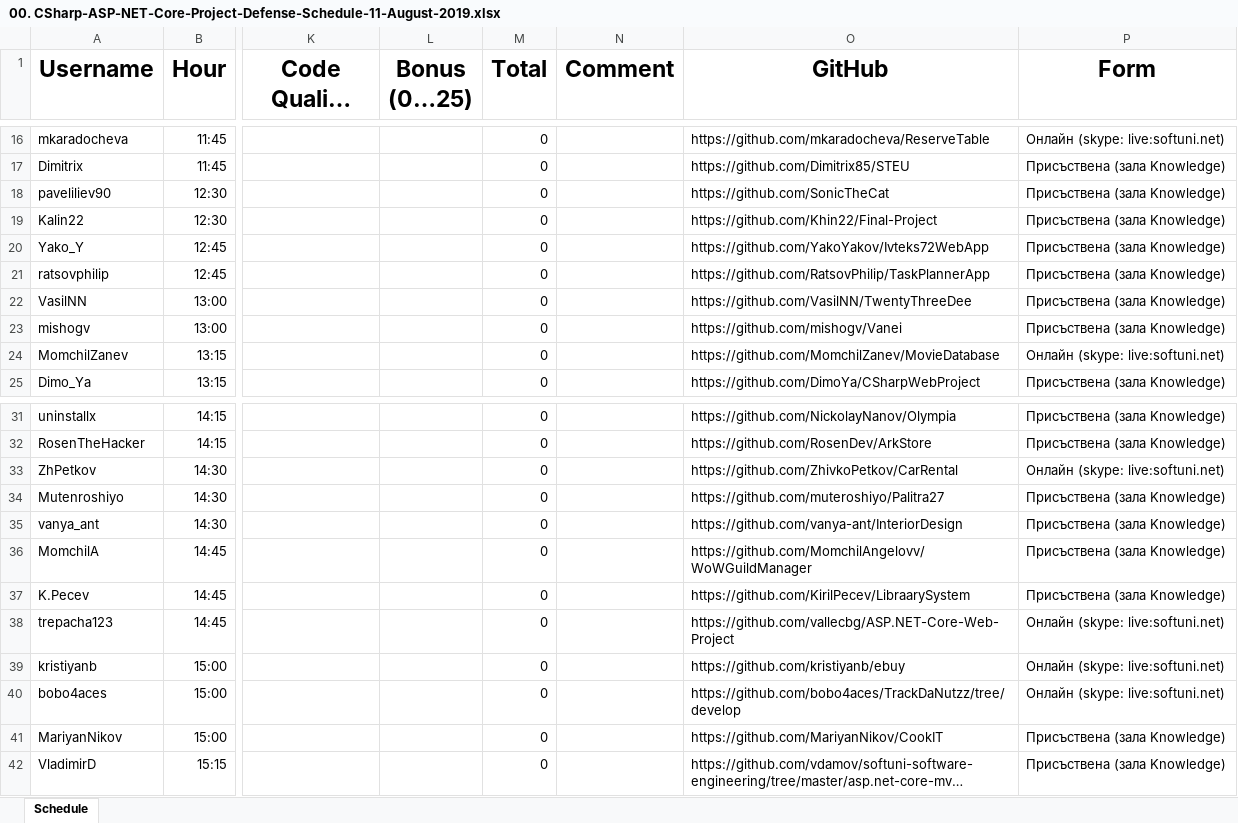
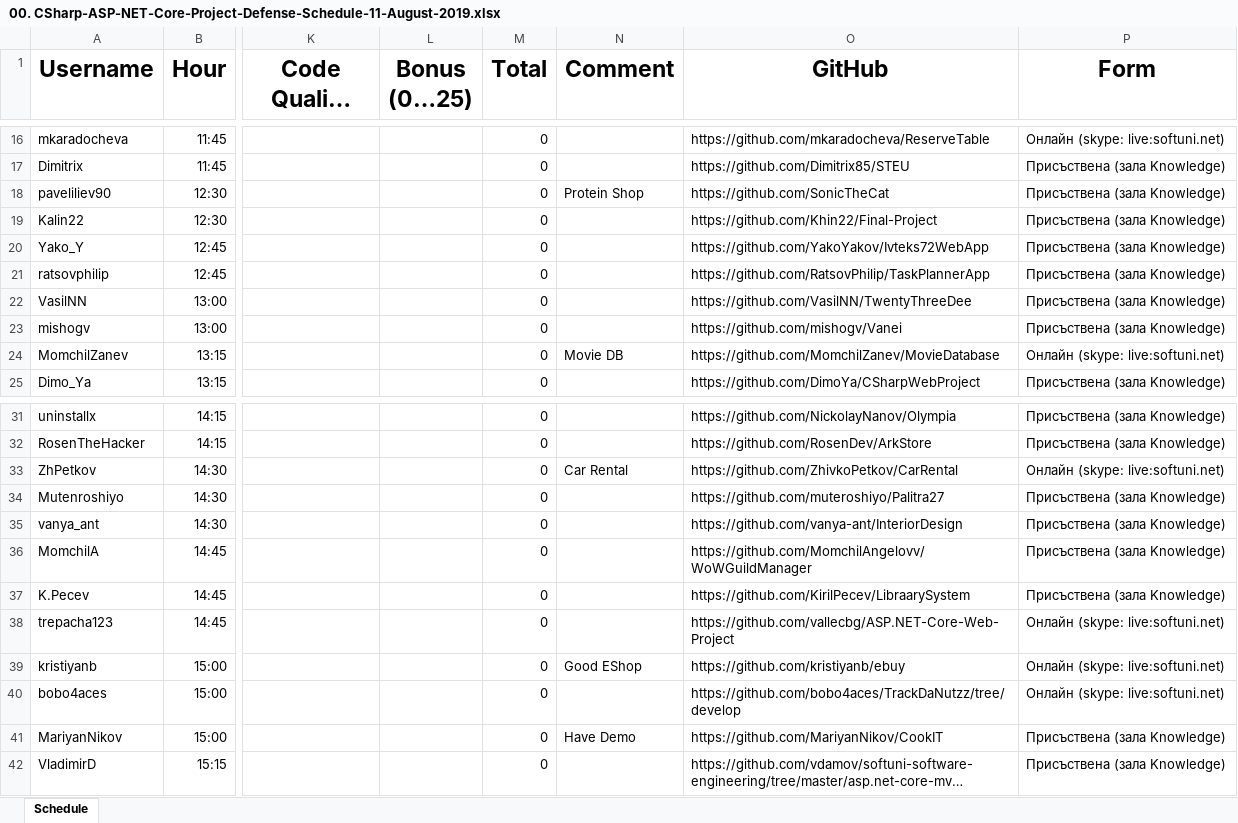
Before and after one commit to MrPIvanov/SoftUni, an Excel workbook: 17-ASP.NET Core MVC/31_PROJECT DEFENSE/00. CSharp-ASP-NET-Core-Project-Defense-Schedule-11-August-2019.xlsx, sheet Schedule, drawn as a sheet; only a part is shown, gaps mark what is left out; long unchanged cells end in …; values as stored, in another font and other column widths than the file's, no borders; conditional formats not drawn; the diff names each change by its address in the sheet, - before the commit and + after, or states it on an @@ line.

Commit message:
Small Change

```diff
--- a/17-ASP.NET Core MVC/31_PROJECT DEFENSE/00. CSharp-ASP-NET-Core-Project-Defense-Schedule-11-August-2019.xlsx (sheet Schedule)
+++ b/17-ASP.NET Core MVC/31_PROJECT DEFENSE/00. CSharp-ASP-NET-Core-Project-Defense-Schedule-11-August-2019.xlsx (sheet Schedule)
-N18 (Comment): (empty)
+N18 (Comment): Protein Shop
-N24 (Comment): (empty)
+N24 (Comment): Movie DB
-N33 (Comment): (empty)
+N33 (Comment): Car Rental
-N39 (Comment): (empty)
+N39 (Comment): Good EShop
-N41 (Comment): (empty)
+N41 (Comment): Have Demo
```
